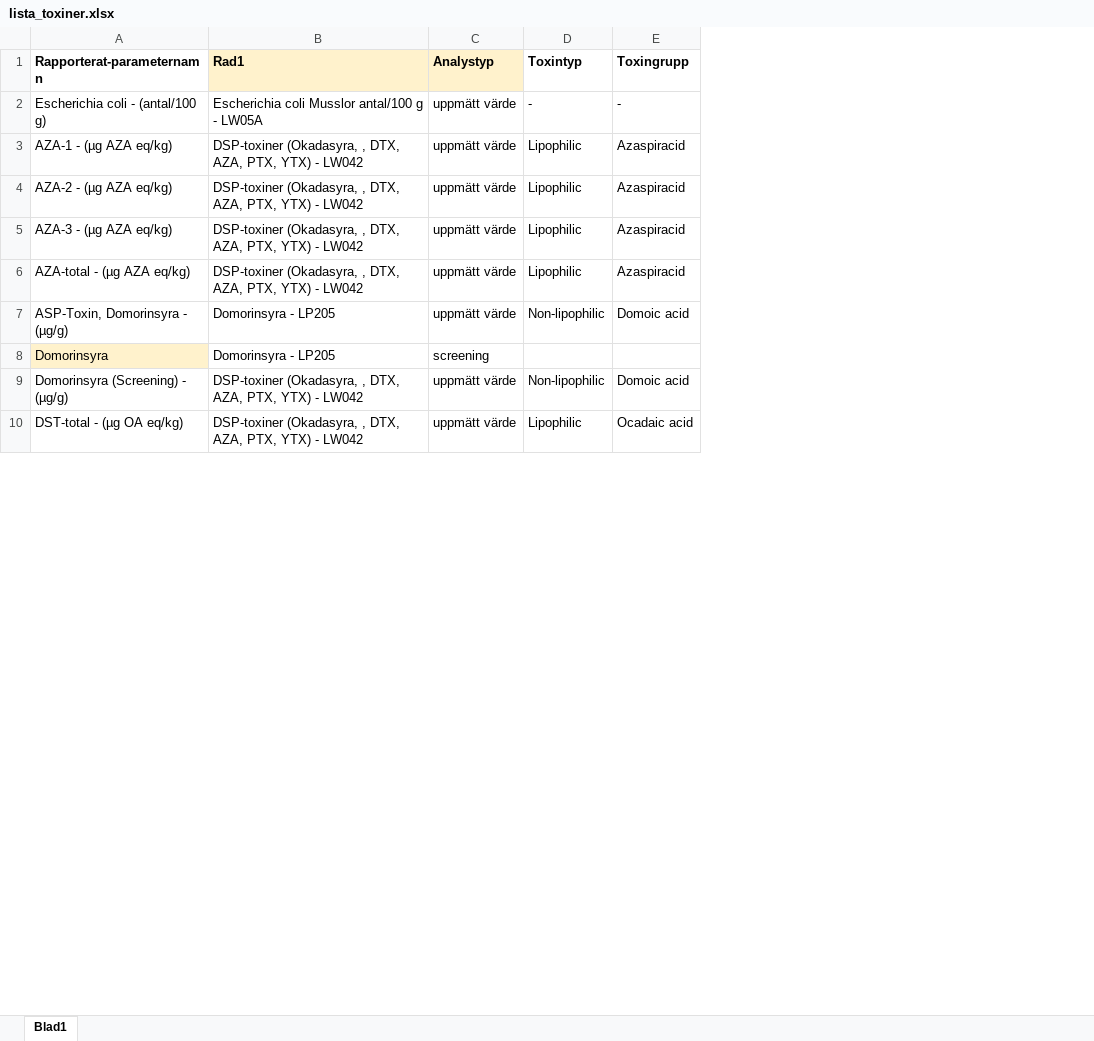
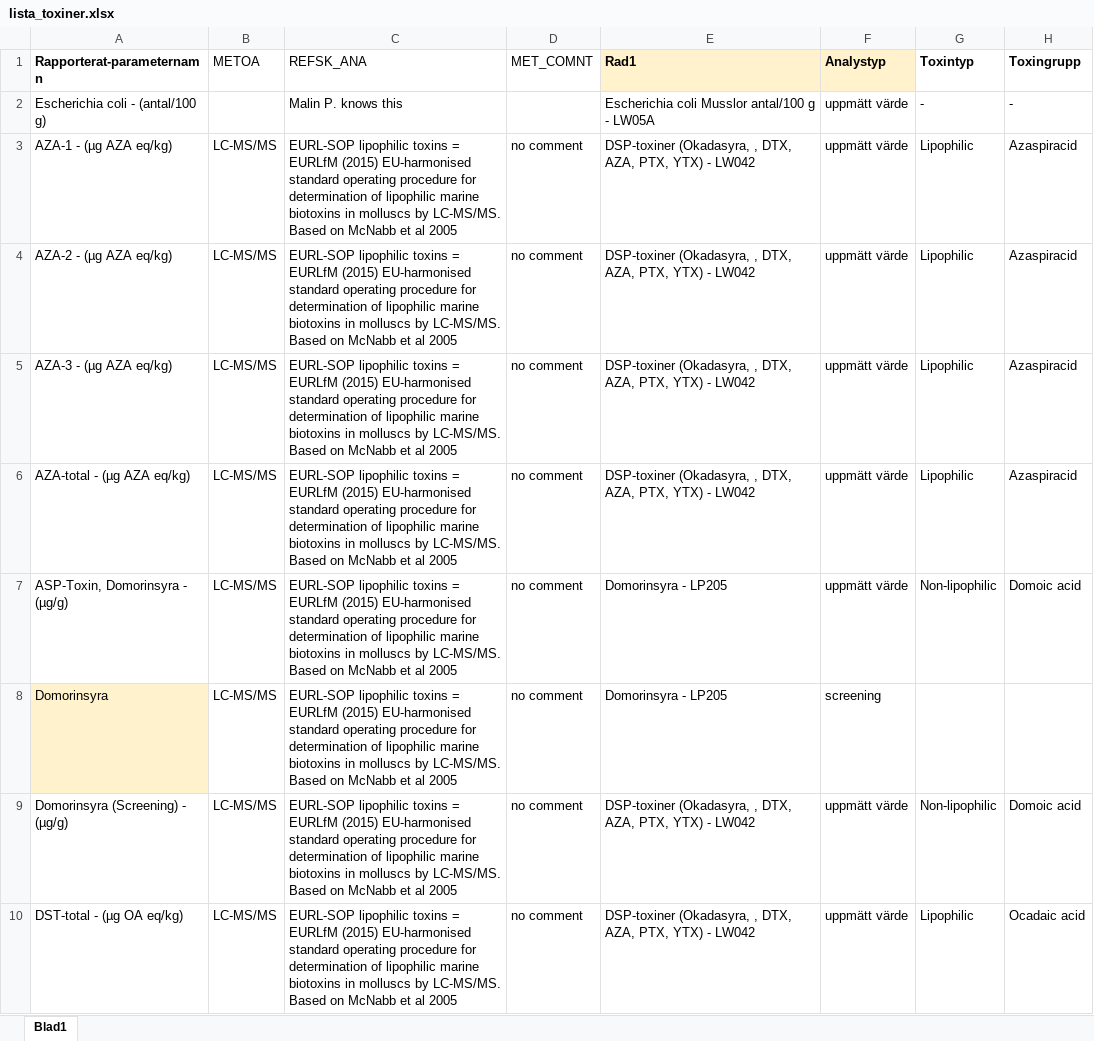
Before and after one commit to nodc-sweden/SLV-Biotoxin-Validator-App, an Excel workbook: config/lista_toxiner.xlsx, sheet Blad1, drawn as a sheet; only a part is shown; values as stored, in another font and other column widths than the file's, no borders; the diff names each change by its address in the sheet, - before the commit and + after, or states it on an @@ line.

Commit message:
Add files via upload
Added three columns:
METOA
REFSK_ANA
MET_COMNT

```diff
--- a/config/lista_toxiner.xlsx (sheet Blad1)
+++ b/config/lista_toxiner.xlsx (sheet Blad1)
+column B (METOA), rows 3-10: all LC-MS/MS
+column C (REFSK_ANA), rows 2-10: Malin P. knows this | EURL-SOP lipophilic toxins = EURLfM (2015) EU-harmonised standard operating procedure for determination of lipophilic marine biotoxins in molluscs by LC-MS/MS. Based on McNabb et al 2005 | EURL-SOP lipophilic toxins = EURLfM (2015) EU-harmonised standard operating procedure for determination of lipophilic marine biotoxins in molluscs by LC-MS/MS. Based on McNabb et al 2005 | EURL-SOP lipophilic toxins = EURLfM (2015) EU-harmonised standard operating procedure for determination of lipophilic marine biotoxins in molluscs by LC-MS/MS. Based on McNabb et al 2005 | EURL-SOP lipophilic toxins = EURLfM (2015) EU-harmonised standard operating procedure for determination of lipophilic marine biotoxins in molluscs by LC-MS/MS. Based on McNabb et al 2005 | EURL-SOP lipophilic toxins = EURLfM (2015) EU-harmonised standard operating procedure for determination of lipophilic marine biotoxins in molluscs by LC-MS/MS. Based on McNabb et al 2005 | EURL-SOP lipophilic toxins = EURLfM (2015) EU-harmonised standard operating procedure for determination of lipophilic marine biotoxins in molluscs by LC-MS/MS. Based on McNabb et al 2005 | EURL-SOP lipophilic toxins = EURLfM (2015) EU-harmonised standard operating procedure for determination of lipophilic marine biotoxins in molluscs by LC-MS/MS. Based on McNabb et al 2005 | EURL-SOP lipophilic toxins = EURLfM (2015) EU-harmonised standard operating procedure for determination of lipophilic marine biotoxins in molluscs by LC-MS/MS. Based on McNabb et al 2005
+column D (MET_COMNT), rows 3-10: all no comment
```
Also changed, not shown: formulas that keep their value.
